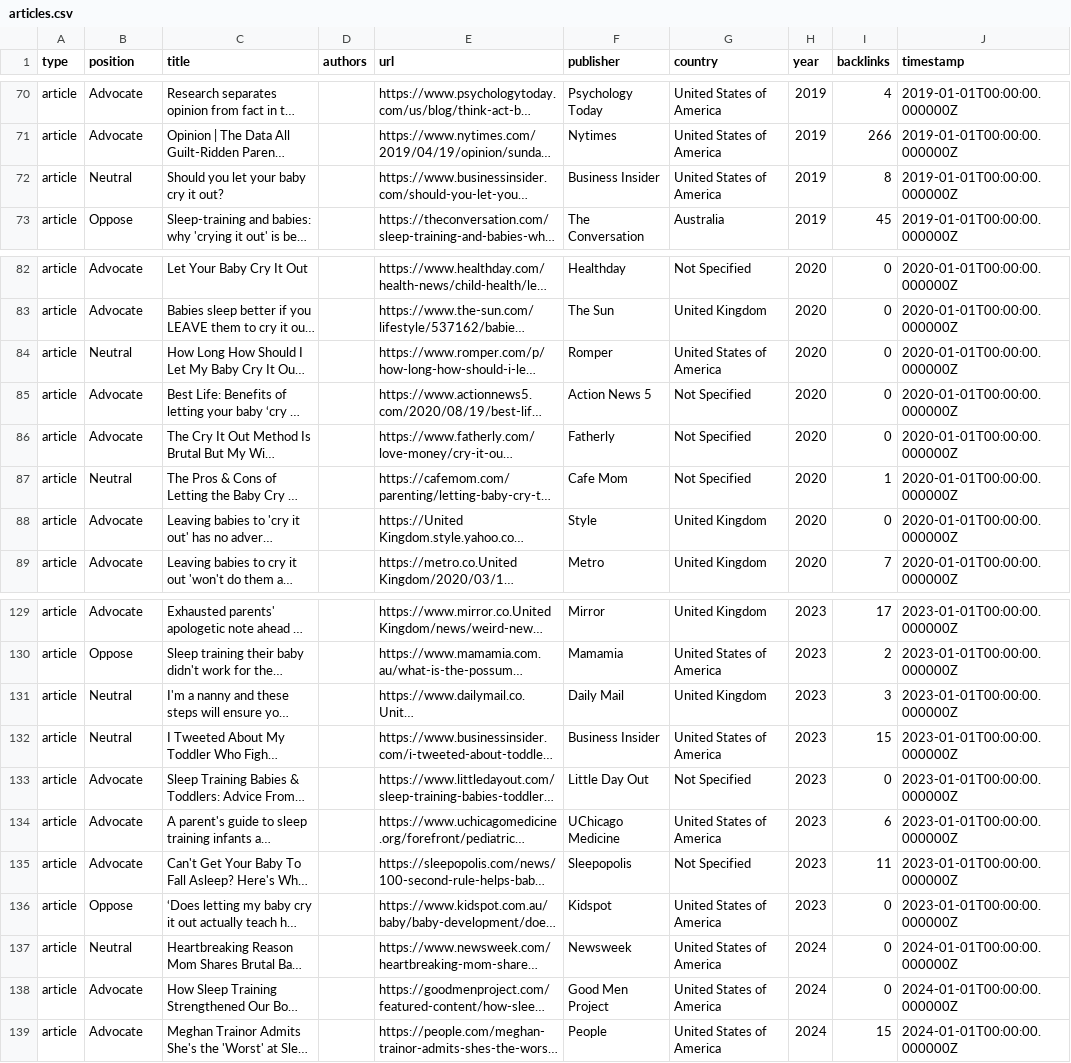
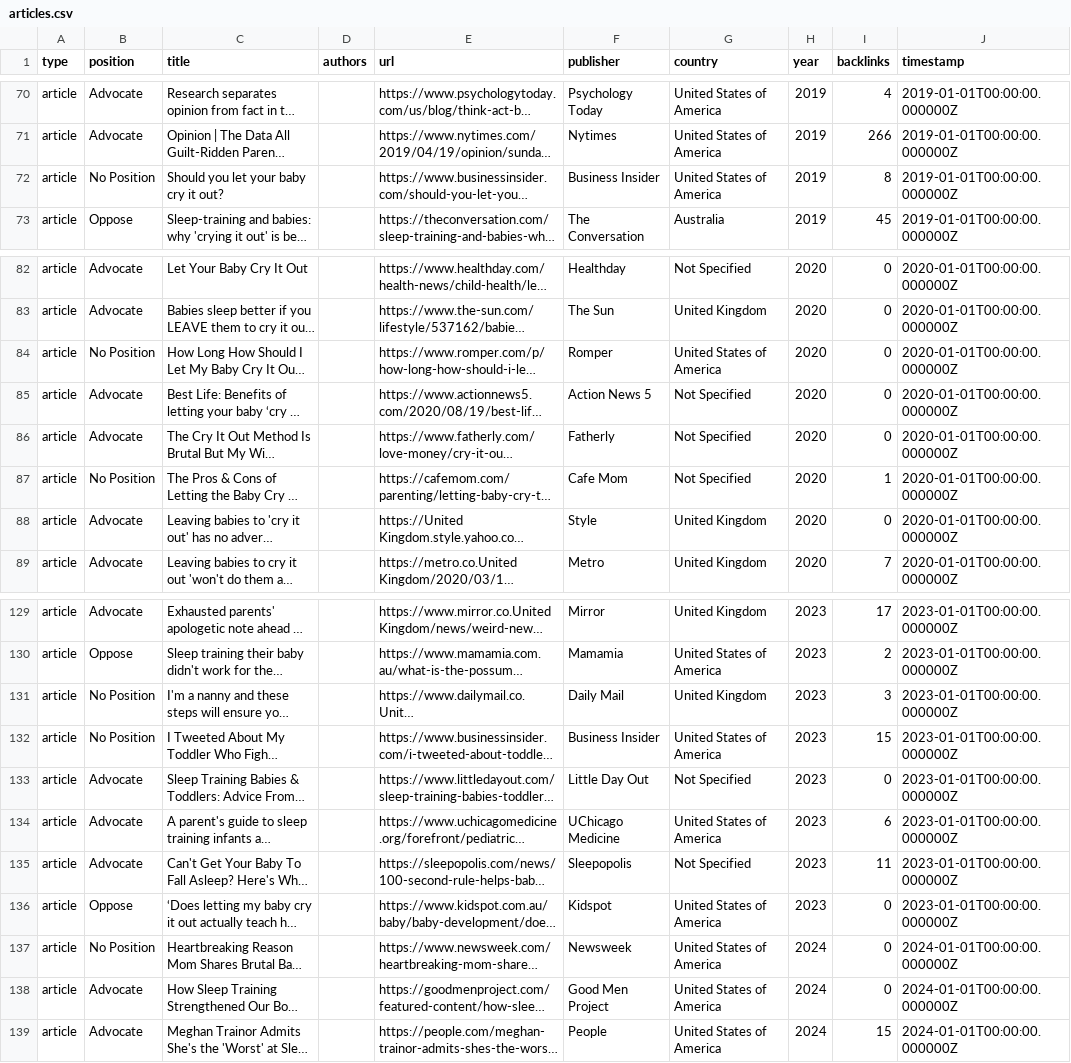
Before and after one commit to the-pudding/sleep-training, a CSV file: src/data/articles.csv, drawn as a sheet; only a part is shown, gaps mark what is left out; long unchanged cells end in …; the diff covers the shown part only; the diff names each change by its address in the sheet, - before the commit and + after, or states it on an @@ line.

```diff
--- a/src/data/articles.csv
+++ b/src/data/articles.csv
-B72 (position): Neutral
+B72 (position): No Position
-B84 (position): Neutral
+B84 (position): No Position
-B87 (position): Neutral
+B87 (position): No Position
-B131:B132 (position): Neutral
+B131:B132 (position): No Position
-B137 (position): Neutral
+B137 (position): No Position
```
Also changed, not shown: 13 edited cells elsewhere in this file, src/data/instagram.csv, src/data/literature_reviews.csv, 10 other files.
